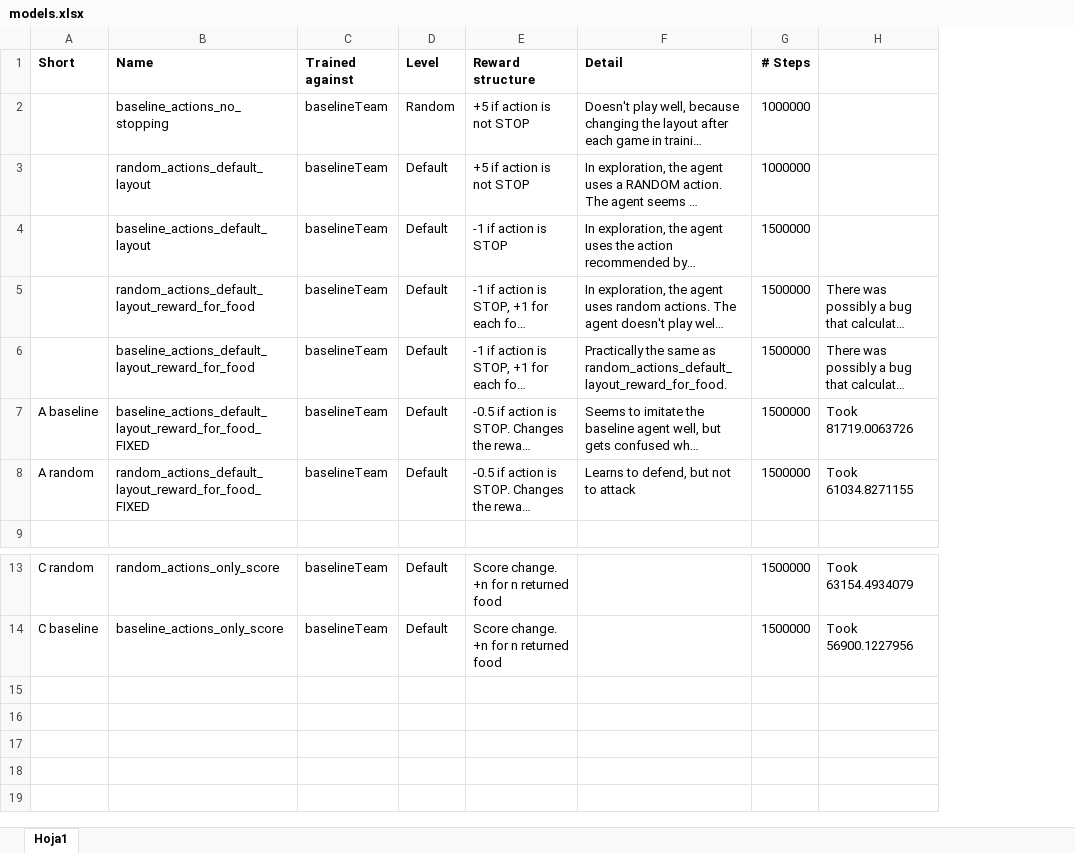
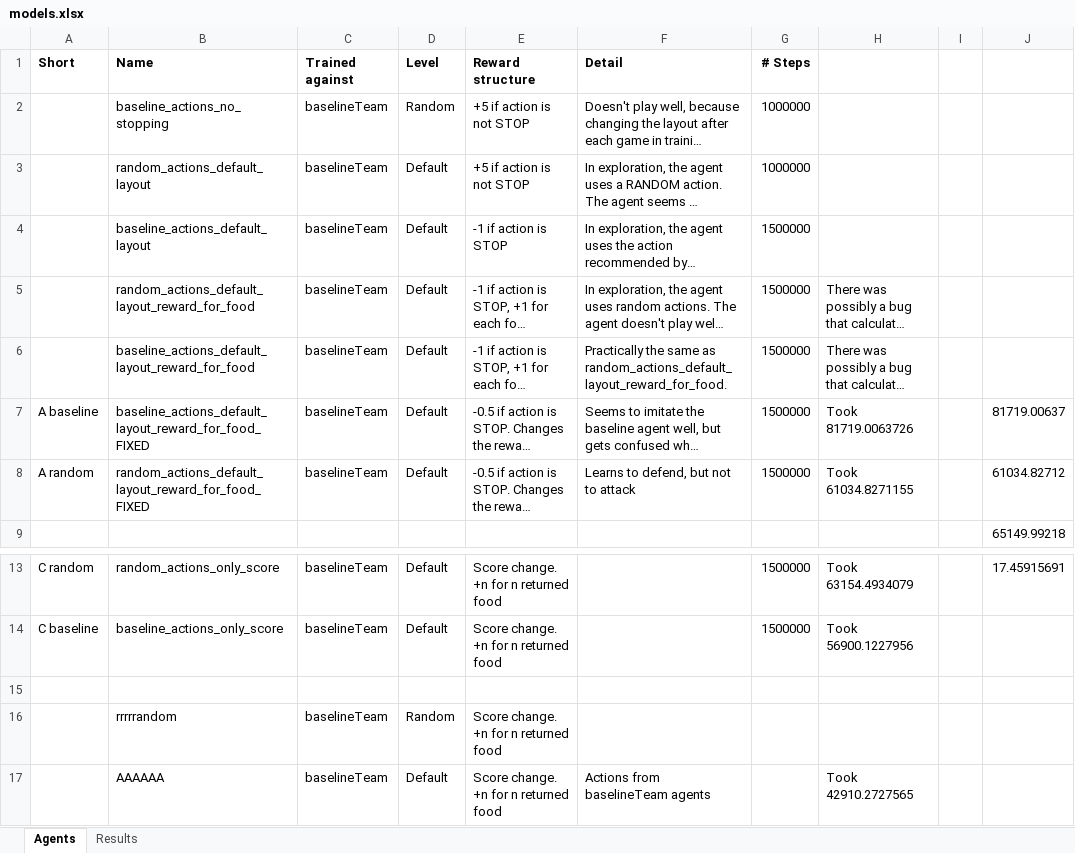
Before and after one commit to srojas19/dqn-contest, an Excel workbook: models/models.xlsx, sheet Agents, drawn as a sheet; only a part is shown, gaps mark what is left out; long unchanged cells end in …; values as stored, in another font and other column widths than the file's, no borders; the diff names each change by its address in the sheet, - before the commit and + after, or states it on an @@ line.

Commit message:
Trained agents.

```diff
--- a/models/models.xlsx (sheet Agents)
+++ b/models/models.xlsx (sheet Agents)
-sheet tab: Hoja1
+sheet tab: Agents
+sheet tab: Results
+column I, empty
+column J, rows 7-9: 81719.00637 | 61034.82712 | 65149.99218; row 13: 17.45915691
+row 15: (empty)
+row 16:  | rrrrrandom | baselineTeam | Random | Score change. +n for n returned food
+row 17:  | AAAAAA | baselineTeam | Default | Score change. +n for n returned food | Actions from baselineTeam agents |  | Took 42910.2727565
```
Also changed, not shown: 18 other files.
